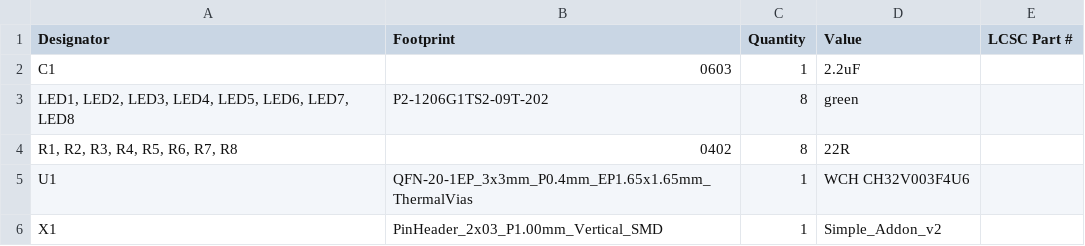
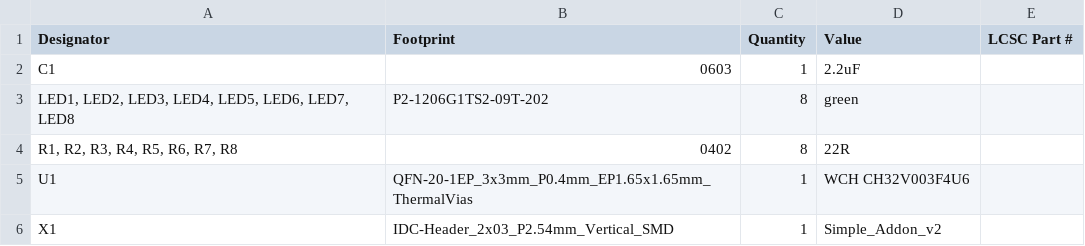
Before and after one commit to eutectic6337/615-labs-SAO, a CSV file: production/bom.csv, drawn as a sheet.

Commit message:
correct SAO connector footprint

```diff
--- a/production/bom.csv
+++ b/production/bom.csv
@@ -5,2 +5,2 @@ C1,0603,1,2.2uF,
 U1,QFN-20-1EP_3x3mm_P0.4mm_EP1.65x1.65mm_ThermalVias,1,WCH CH32V003F4U6,
-X1,PinHeader_2x03_P1.00mm_Vertical_SMD,1,Simple_Addon_v2,
+X1,IDC-Header_2x03_P2.54mm_Vertical_SMD,1,Simple_Addon_v2,
```
Also changed, not shown: production/positions.csv, 3 other files.
